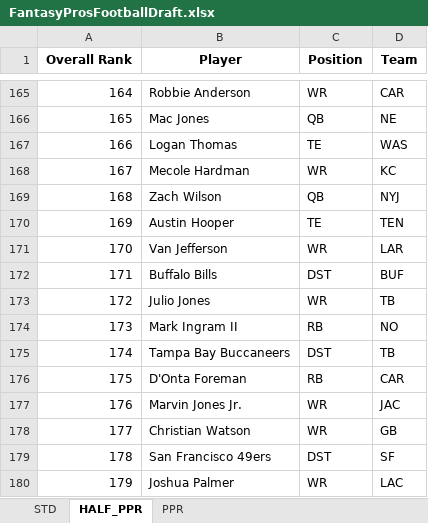
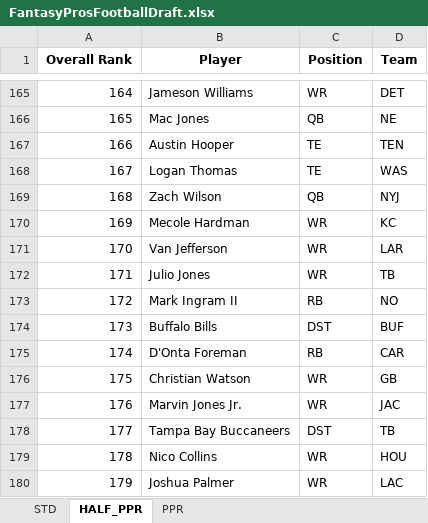
Before and after one commit to barbacbd/FantasyRankings, an Excel workbook: docs/FantasyProsFootballDraft.xlsx, sheet HALF_PPR, drawn as a sheet; only a part is shown, gaps mark what is left out; values as stored, in another font and other column widths than the file's, no borders; the diff covers the shown part only; the diff names each change by its address in the sheet, - before the commit and + after, or states it on an @@ line.

```diff
--- a/docs/FantasyProsFootballDraft.xlsx (sheet HALF_PPR)
+++ b/docs/FantasyProsFootballDraft.xlsx (sheet HALF_PPR)
-B165 (Player): Robbie Anderson
+B165 (Player): Jameson Williams
-D165 (Team): CAR
+D165 (Team): DET
-B167 (Player): Logan Thomas
+B167 (Player): Austin Hooper
-D167 (Team): WAS
+D167 (Team): TEN
-B168 (Player): Mecole Hardman
+B168 (Player): Logan Thomas
-C168 (Position): WR
+C168 (Position): TE
-D168 (Team): KC
+D168 (Team): WAS
-B170 (Player): Austin Hooper
+B170 (Player): Mecole Hardman
-C170 (Position): TE
+C170 (Position): WR
-D170 (Team): TEN
+D170 (Team): KC
-B172 (Player): Buffalo Bills
+B172 (Player): Julio Jones
-C172 (Position): DST
+C172 (Position): WR
-D172 (Team): BUF
+D172 (Team): TB
-B173 (Player): Julio Jones
+B173 (Player): Mark Ingram II
-C173 (Position): WR
+C173 (Position): RB
-D173 (Team): TB
+D173 (Team): NO
-B174 (Player): Mark Ingram II
+B174 (Player): Buffalo Bills
-C174 (Position): RB
+C174 (Position): DST
-D174 (Team): NO
+D174 (Team): BUF
-B175 (Player): Tampa Bay Buccaneers
+B175 (Player): D'Onta Foreman
-C175 (Position): DST
+C175 (Position): RB
-D175 (Team): TB
+D175 (Team): CAR
-B176 (Player): D'Onta Foreman
+B176 (Player): Christian Watson
-C176 (Position): RB
+C176 (Position): WR
-D176 (Team): CAR
+D176 (Team): GB
-B178 (Player): Christian Watson
+B178 (Player): Tampa Bay Buccaneers
-C178 (Position): WR
+C178 (Position): DST
-D178 (Team): GB
+D178 (Team): TB
-B179 (Player): San Francisco 49ers
+B179 (Player): Nico Collins
-C179 (Position): DST
+C179 (Position): WR
-D179 (Team): SF
+D179 (Team): HOU
```
Also changed, not shown: 525 edited cells elsewhere in this sheet, sheet PPR, sheet STD, 4 other files.
